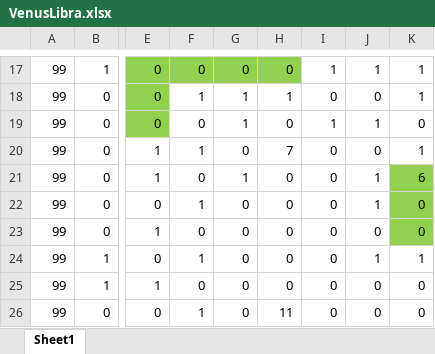
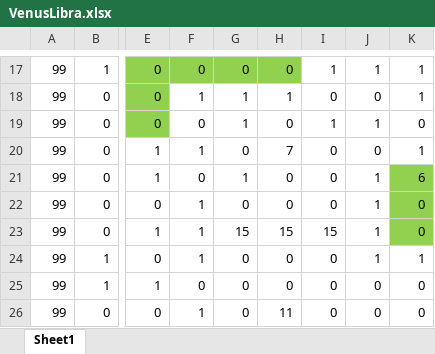
Before and after one commit to r1towww/osore, an Excel workbook: Star Regein/Star Regein/VenusLibra.xlsx, sheet Sheet1, drawn as a sheet; only a part is shown, gaps mark what is left out; values as stored, in another font and other column widths than the file's, no borders; charts and pictures and conditional formats not drawn; the diff names each change by its address in the sheet, - before the commit and + after, or states it on an @@ line.

```diff
--- a/Star Regein/Star Regein/VenusLibra.xlsx (sheet Sheet1)
+++ b/Star Regein/Star Regein/VenusLibra.xlsx (sheet Sheet1)
-F23: 0
+F23: 1
-G23: 0
+G23: 15
-H23: 0
+H23: 15
-I23: 0
+I23: 15
-J23: 0
+J23: 1
```
Also changed, not shown: charts or pictures, 15 other files.
